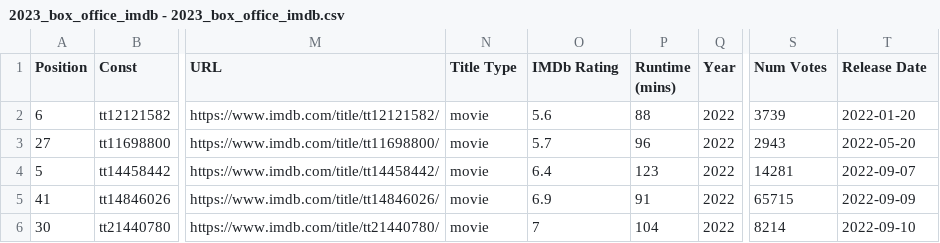
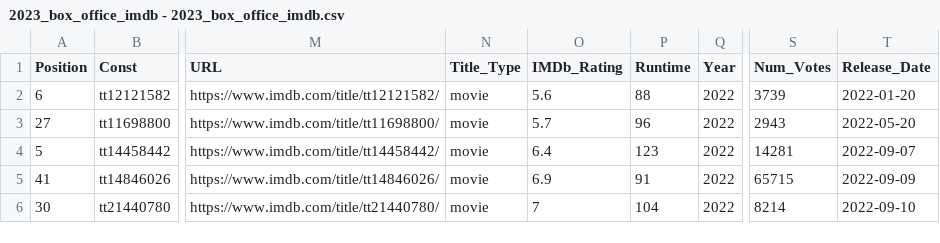
Before and after one commit to dholt1013/2023_box_office, a CSV file: data/2023_box_office_imdb - 2023_box_office_imdb.csv, drawn as a sheet; only a part is shown, gaps mark what is left out; the diff names each change by its address in the sheet, - before the commit and + after, or states it on an @@ line.

Commit message:
Update 2023_box_office_imdb - 2023_box_office_imdb.csv

```diff
--- a/data/2023_box_office_imdb - 2023_box_office_imdb.csv
+++ b/data/2023_box_office_imdb - 2023_box_office_imdb.csv
-N1: Title Type
+N1: Title_Type
-O1: IMDb Rating
+O1: IMDb_Rating
-P1: Runtime (mins)
+P1: Runtime
-S1: Num Votes
+S1: Num_Votes
-T1: Release Date
+T1: Release_Date
```
